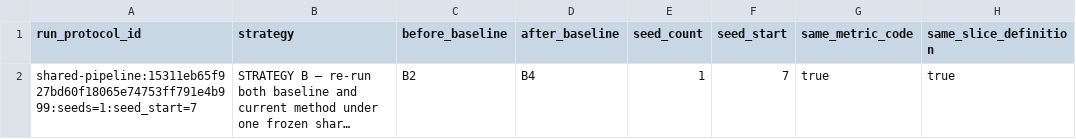
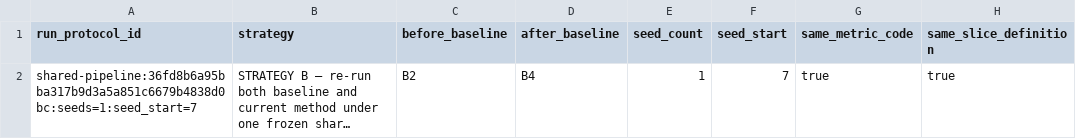
Before and after one commit to HanChenYnnu/RA-CBT-3, a CSV file: results/apples_to_apples_runs.csv, drawn as a sheet; only a part is shown; long unchanged cells end in …; the diff names each change by its address in the sheet, - before the commit and + after, or states it on an @@ line.

```diff
--- a/results/apples_to_apples_runs.csv
+++ b/results/apples_to_apples_runs.csv
-A2 (run_protocol_id): shared-pipeline:15311eb65f927bd60f18065e74753ff791e4b999:seeds=1:seed_start=7
+A2 (run_protocol_id): shared-pipeline:36fd8b6a95bba317b9d3a5a851c6679b4838d0bc:seeds=1:seed_start=7
```
Also changed, not shown: results/consistency_audit.csv, 33 other files.
